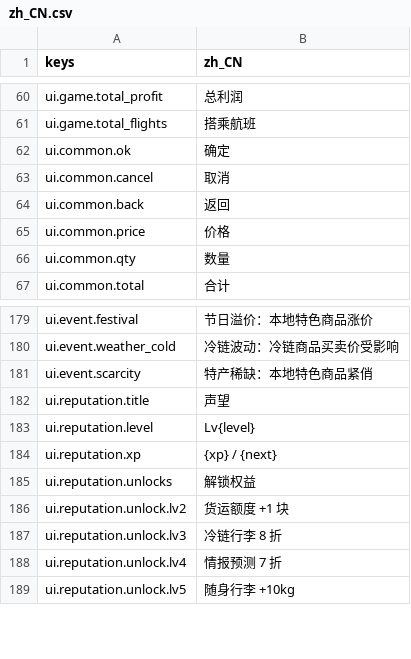
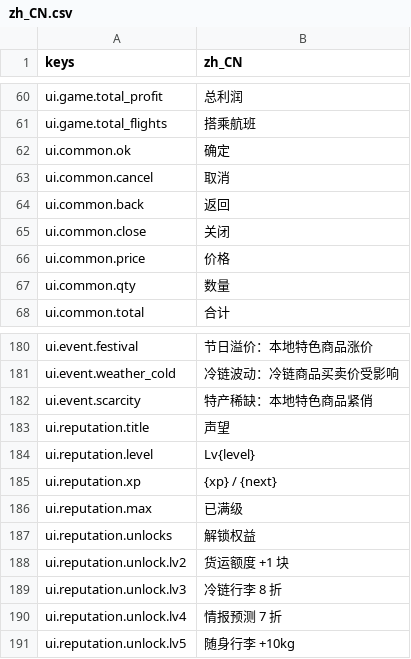
Before and after one commit to Zerong-Sun/flyyy, a CSV file: game/assets/i18n/zh_CN.csv, drawn as a sheet; only a part is shown, gaps mark what is left out; the diff names each change by its address in the sheet, - before the commit and + after, or states it on an @@ line.

```diff
--- a/game/assets/i18n/zh_CN.csv
+++ b/game/assets/i18n/zh_CN.csv
+row 65: ui.common.close | 关闭
+row 186: ui.reputation.max | 已满级
```
Also changed, not shown: 7 other files.
